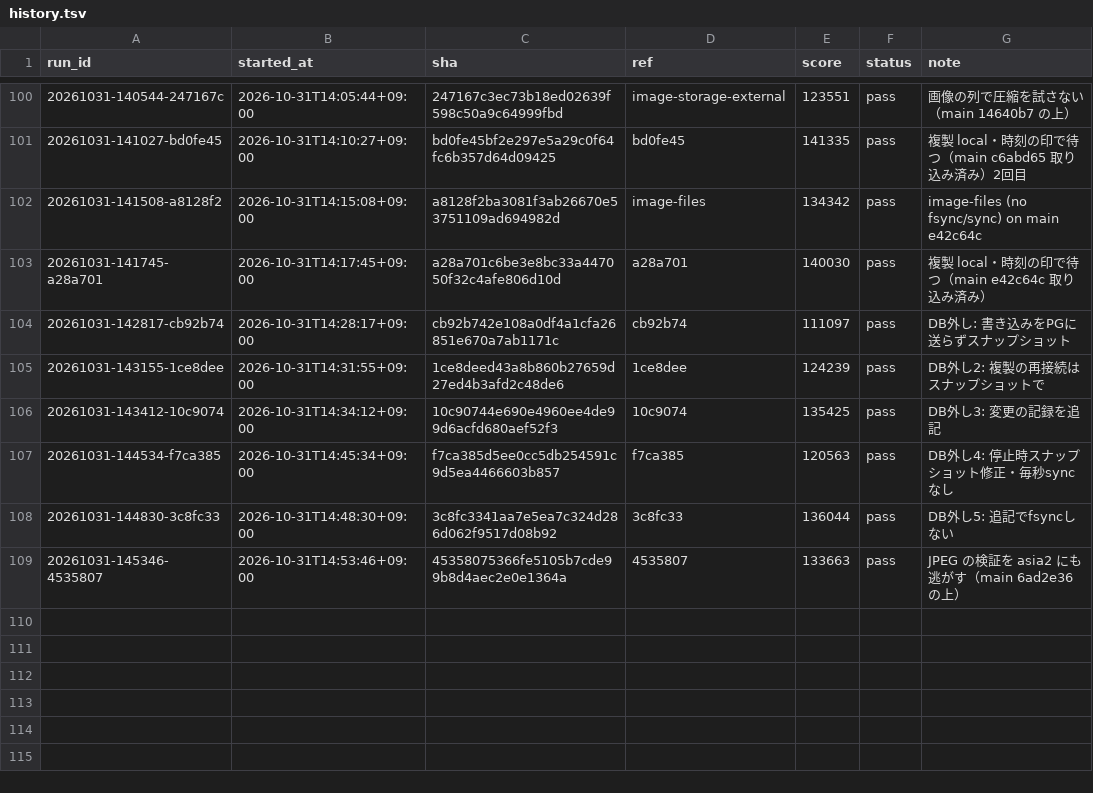
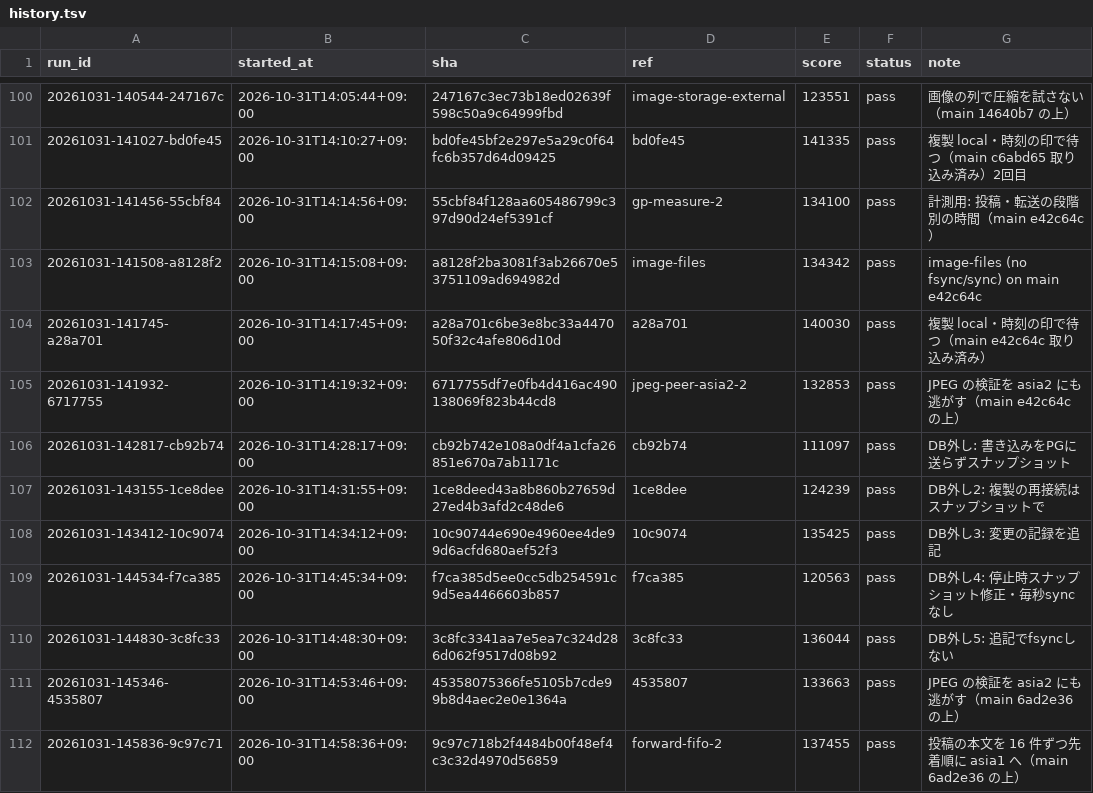
Before and after one commit to tmokmss/isucon-2026, a TSV file: runs/history.tsv, drawn as a sheet; only a part is shown, gaps mark what is left out.

```diff
--- a/runs/history.tsv
+++ b/runs/history.tsv
@@ -101,4 +101,6 @@ run_id	started_at	sha	ref	score	status	note
 20261031-141027-bd0fe45	2026-10-31T14:10:27+09:00	bd0fe45bf2e297e5a29c0f64fc6b357d64d09425	bd0fe45	141335	pass	複製 local・時刻の印で待つ（main c6abd65 取り込み済み）2回目
+20261031-141456-55cbf84	2026-10-31T14:14:56+09:00	55cbf84f128aa605486799c397d90d24ef5391cf	gp-measure-2	134100	pass	計測用: 投稿・転送の段階別の時間（main e42c64c）
 20261031-141508-a8128f2	2026-10-31T14:15:08+09:00	a8128f2ba3081f3ab26670e53751109ad694982d	image-files	134342	pass	image-files (no fsync/sync) on main e42c64c
 20261031-141745-a28a701	2026-10-31T14:17:45+09:00	a28a701c6be3e8bc33a447050f32c4afe806d10d	a28a701	140030	pass	複製 local・時刻の印で待つ（main e42c64c 取り込み済み）
+20261031-141932-6717755	2026-10-31T14:19:32+09:00	6717755df7e0fb4d416ac490138069f823b44cd8	jpeg-peer-asia2-2	132853	pass	JPEG の検証を asia2 にも逃がす（main e42c64c の上）
 20261031-142817-cb92b74	2026-10-31T14:28:17+09:00	cb92b742e108a0df4a1cfa26851e670a7ab1171c	cb92b74	111097	pass	DB外し: 書き込みをPGに送らずスナップショット
@@ -109 +111,2 @@ run_id	started_at	sha	ref	score	status	note
 20261031-145346-4535807	2026-10-31T14:53:46+09:00	45358075366fe5105b7cde99b8d4aec2e0e1364a	4535807	133663	pass	JPEG の検証を asia2 にも逃がす（main 6ad2e36 の上）
+20261031-145836-9c97c71	2026-10-31T14:58:36+09:00	9c97c718b2f4484b00f48ef4c3c32d4970d56859	forward-fifo-2	137455	pass	投稿の本文を 16 件ずつ先着順に asia1 へ（main 6ad2e36 の上）
```
Also changed, not shown: 33 other files.
